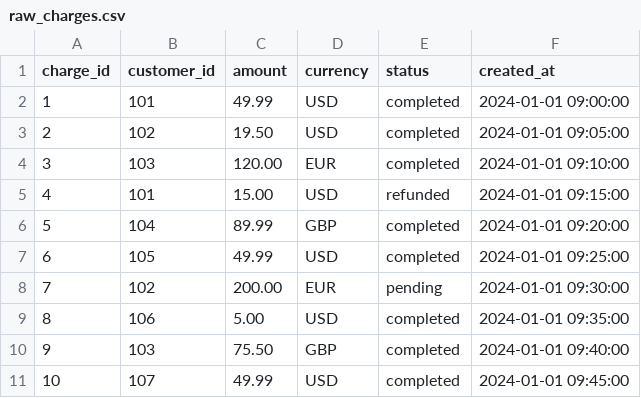
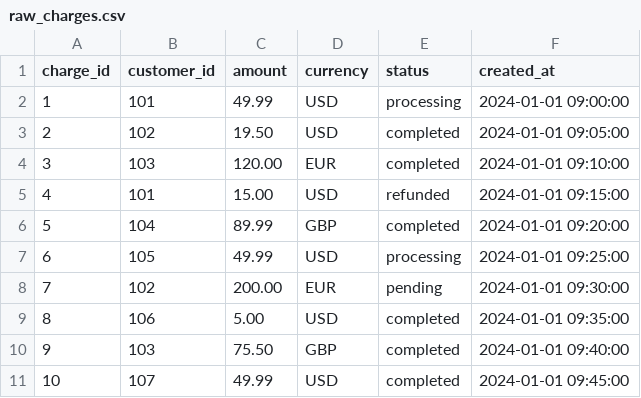
Before and after one commit to nisarg1505/data-chaos-monkey, a CSV file: fixture/dbt_project/seeds/raw_charges.csv, drawn as a sheet.

```diff
--- a/fixture/dbt_project/seeds/raw_charges.csv
+++ b/fixture/dbt_project/seeds/raw_charges.csv
@@ -1,3 +1,3 @@
 charge_id,customer_id,amount,currency,status,created_at
-1,101,49.99,USD,completed,2024-01-01 09:00:00
+1,101,49.99,USD,processing,2024-01-01 09:00:00
 2,102,19.50,USD,completed,2024-01-01 09:05:00
@@ -6,3 +6,3 @@ charge_id,customer_id,amount,currency,status,created_at
 5,104,89.99,GBP,completed,2024-01-01 09:20:00
-6,105,49.99,USD,completed,2024-01-01 09:25:00
+6,105,49.99,USD,processing,2024-01-01 09:25:00
 7,102,200.00,EUR,pending,2024-01-01 09:30:00
```
Also changed, not shown: 23 other files.
